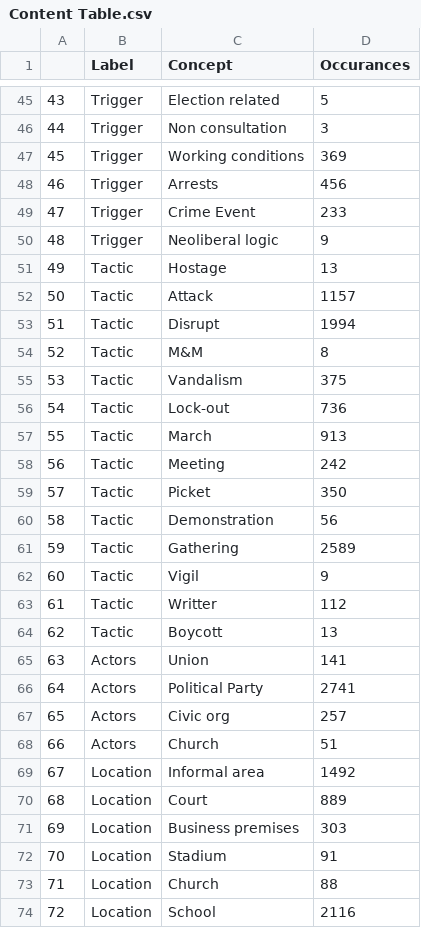
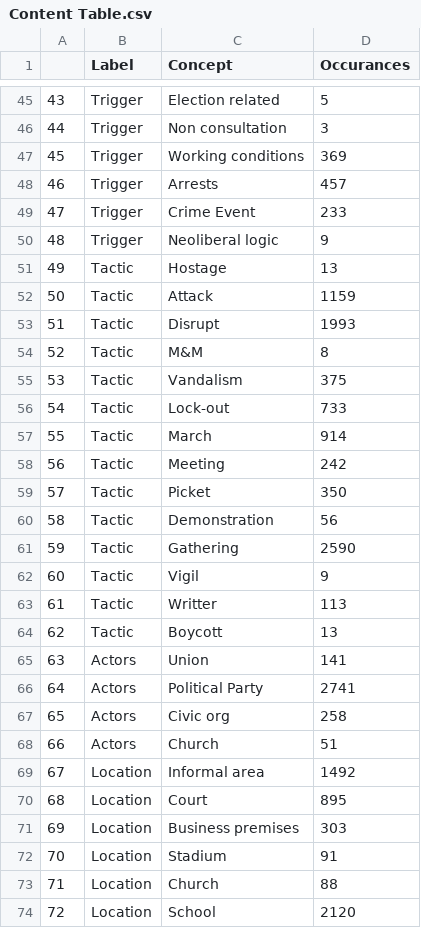
Before and after one commit to HraklisPapag/Team-Riot, a CSV file: DATA/Content Table.csv, drawn as a sheet; only a part is shown, gaps mark what is left out; the diff covers the shown part only.

Commit message:
Aggregate Content and Universities

```diff
--- a/DATA/Content Table.csv
+++ b/DATA/Content Table.csv
@@ -47,3 +47,3 @@
 45,Trigger,Working conditions,369
-46,Trigger,Arrests,456
+46,Trigger,Arrests,457
 47,Trigger,Crime Event,233
@@ -51,8 +51,8 @@
 49,Tactic,Hostage,13
-50,Tactic,Attack,1157
-51,Tactic,Disrupt,1994
+50,Tactic,Attack,1159
+51,Tactic,Disrupt,1993
 52,Tactic,M&M,8
 53,Tactic,Vandalism,375
-54,Tactic,Lock-out,736
-55,Tactic,March,913
+54,Tactic,Lock-out,733
+55,Tactic,March,914
 56,Tactic,Meeting,242
@@ -60,5 +60,5 @@
 58,Tactic,Demonstration,56
-59,Tactic,Gathering,2589
+59,Tactic,Gathering,2590
 60,Tactic,Vigil,9
-61,Tactic,Writter,112
+61,Tactic,Writter,113
 62,Tactic,Boycott,13
@@ -66,6 +66,6 @@
 64,Actors,Political Party,2741
-65,Actors,Civic org,257
+65,Actors,Civic org,258
 66,Actors,Church,51
 67,Location,Informal area,1492
-68,Location,Court,889
+68,Location,Court,895
 69,Location,Business premises,303
@@ -73,2 +73,2 @@
 71,Location,Church,88
-72,Location,School,2116
+72,Location,School,2120
```
Also changed, not shown: 15 edited cells elsewhere in this file, DATA/Frequency Content Table.csv, 4 other files.
